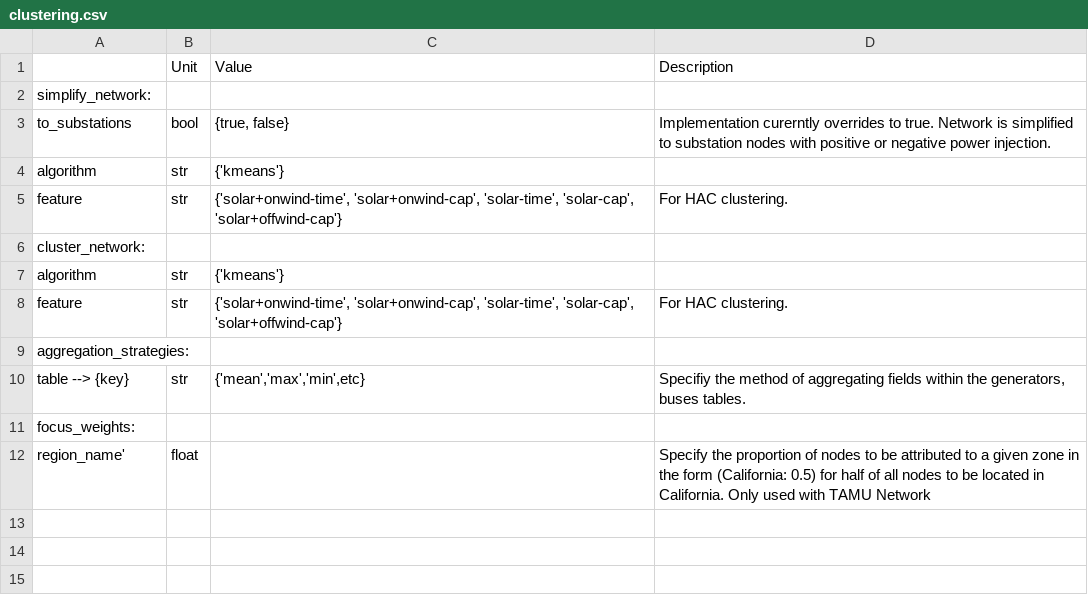
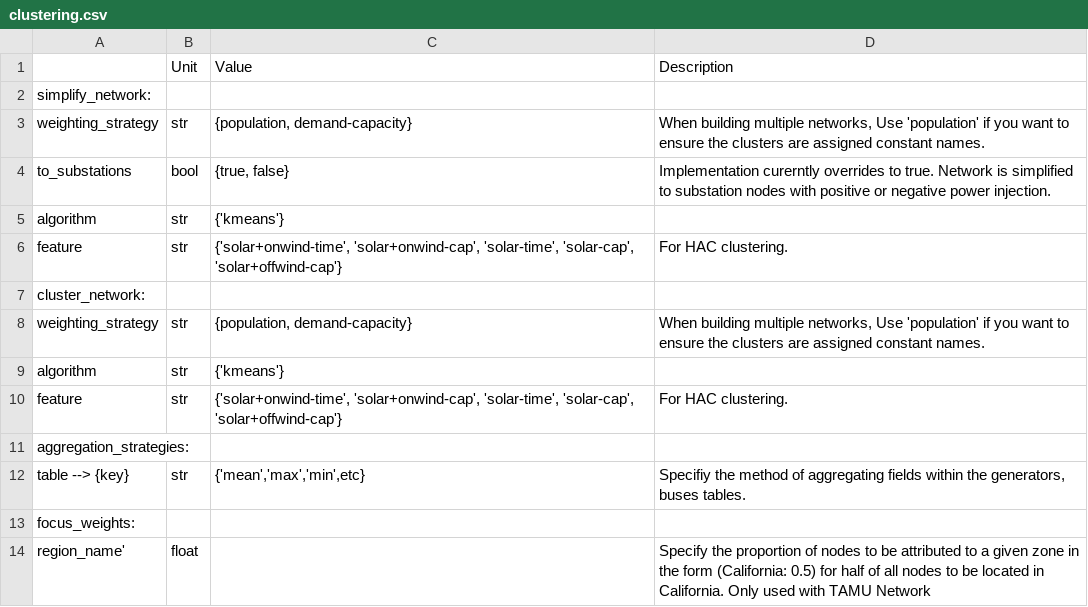
Before and after one commit to PyPSA/pypsa-usa, a CSV file: docs/source/configtables/clustering.csv, drawn as a sheet.

Commit message:
Adds population weighting strategy for simplify and cluster

```diff
--- a/docs/source/configtables/clustering.csv
+++ b/docs/source/configtables/clustering.csv
@@ -2,2 +2,3 @@
 simplify_network:,,,
+weighting_strategy,str,"{population, demand-capacity}","When building multiple networks, Use 'population' if you want to ensure the clusters are assigned constant names."
 to_substations,bool,"{true, false}",Implementation curerntly overrides to true. Network is simplified to substation nodes with positive or negative power injection.
@@ -6,2 +7,3 @@ feature,str," {'solar+onwind-time', 'solar+onwind-cap', 'solar-time', 'solar-cap
 cluster_network:,,,
+weighting_strategy,str,"{population, demand-capacity}","When building multiple networks, Use 'population' if you want to ensure the clusters are assigned constant names."
 algorithm,str,{'kmeans'},
```
Also changed, not shown: 3 other files.
